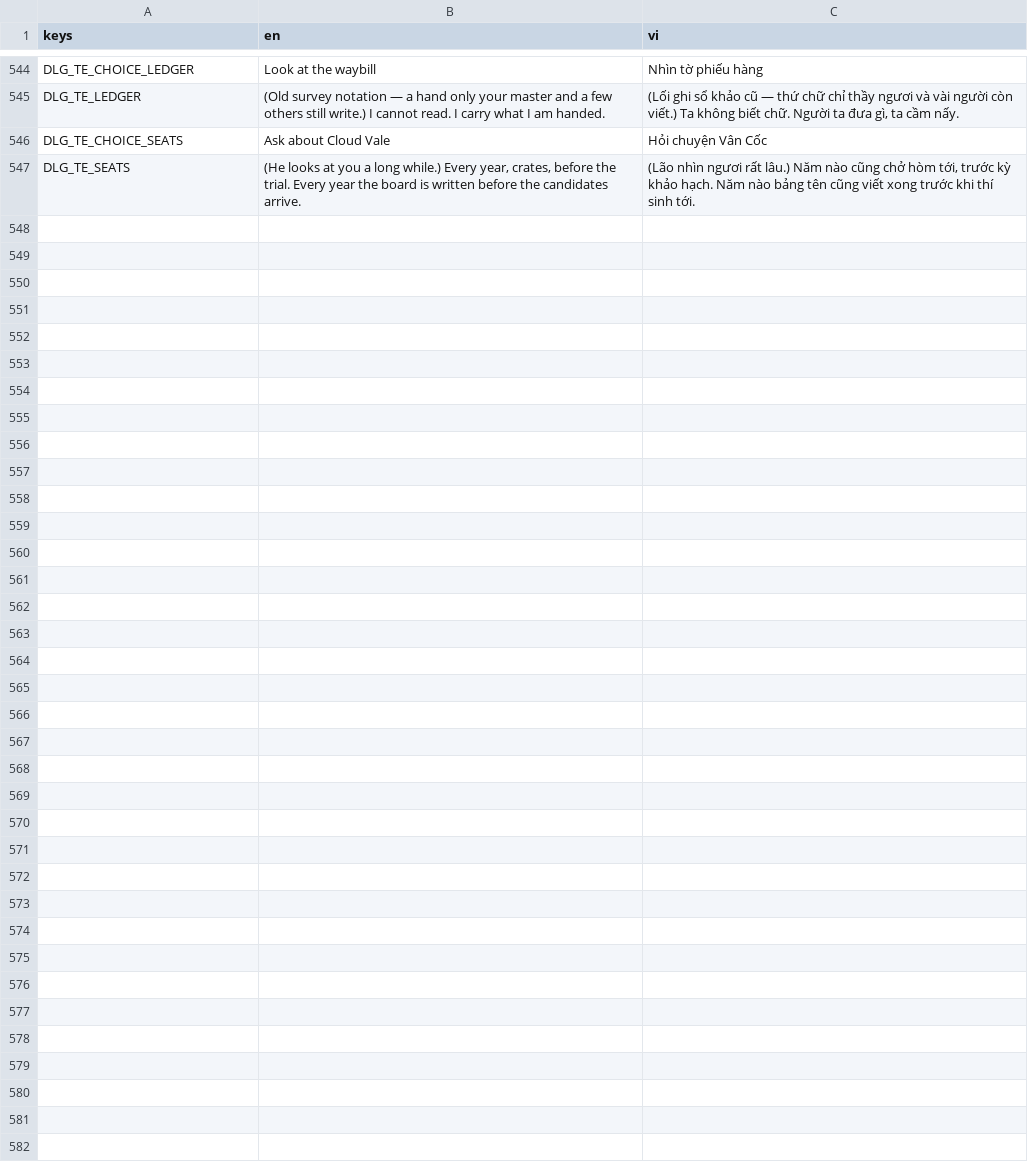
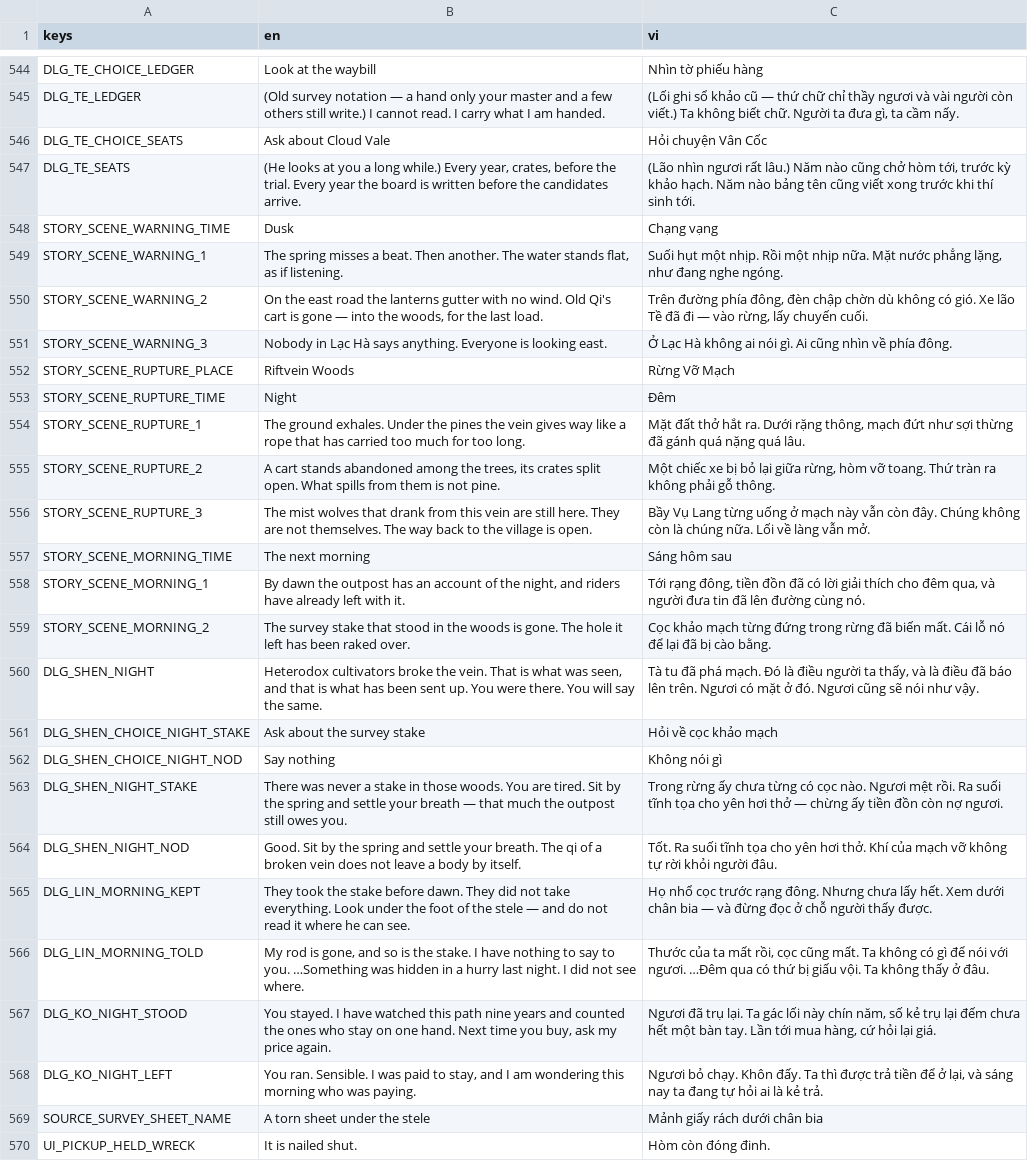
Before and after one commit to MinhNQ03/Game_2D_Tu_Tien, a CSV file: locale/aetheria.csv, drawn as a sheet; only a part is shown, gaps mark what is left out.

```diff
--- a/locale/aetheria.csv
+++ b/locale/aetheria.csv
@@ -547 +547,24 @@ DLG_TE_CHOICE_SEATS,Ask about Cloud Vale,Hỏi chuyện Vân Cốc
 DLG_TE_SEATS,"(He looks at you a long while.) Every year, crates, before the trial. Every year the board is written before the candidates arrive.","(Lão nhìn ngươi rất lâu.) Năm nào cũng chở hòm tới, trước kỳ khảo hạch. Năm nào bảng tên cũng viết xong trước khi thí sinh tới."
+STORY_SCENE_WARNING_TIME,Dusk,Chạng vạng
+STORY_SCENE_WARNING_1,"The spring misses a beat. Then another. The water stands flat, as if listening.","Suối hụt một nhịp. Rồi một nhịp nữa. Mặt nước phẳng lặng, như đang nghe ngóng."
+STORY_SCENE_WARNING_2,"On the east road the lanterns gutter with no wind. Old Qi's cart is gone — into the woods, for the last load.","Trên đường phía đông, đèn chập chờn dù không có gió. Xe lão Tề đã đi — vào rừng, lấy chuyến cuối."
+STORY_SCENE_WARNING_3,Nobody in Lạc Hà says anything. Everyone is looking east.,Ở Lạc Hà không ai nói gì. Ai cũng nhìn về phía đông.
+STORY_SCENE_RUPTURE_PLACE,Riftvein Woods,Rừng Vỡ Mạch
+STORY_SCENE_RUPTURE_TIME,Night,Đêm
+STORY_SCENE_RUPTURE_1,The ground exhales. Under the pines the vein gives way like a rope that has carried too much for too long.,"Mặt đất thở hắt ra. Dưới rặng thông, mạch đứt như sợi thừng đã gánh quá nặng quá lâu."
+STORY_SCENE_RUPTURE_2,"A cart stands abandoned among the trees, its crates split open. What spills from them is not pine.","Một chiếc xe bị bỏ lại giữa rừng, hòm vỡ toang. Thứ tràn ra không phải gỗ thông."
+STORY_SCENE_RUPTURE_3,The mist wolves that drank from this vein are still here. They are not themselves. The way back to the village is open.,Bầy Vụ Lang từng uống ở mạch này vẫn còn đây. Chúng không còn là chúng nữa. Lối về làng vẫn mở.
+STORY_SCENE_MORNING_TIME,The next morning,Sáng hôm sau
+STORY_SCENE_MORNING_1,"By dawn the outpost has an account of the night, and riders have already left with it.","Tới rạng đông, tiền đồn đã có lời giải thích cho đêm qua, và người đưa tin đã lên đường cùng nó."
+STORY_SCENE_MORNING_2,The survey stake that stood in the woods is gone. The hole it left has been raked over.,Cọc khảo mạch từng đứng trong rừng đã biến mất. Cái lỗ nó để lại đã bị cào bằng.
+DLG_SHEN_NIGHT,"Heterodox cultivators broke the vein. That is what was seen, and that is what has been sent up. You were there. You will say the same.","Tà tu đã phá mạch. Đó là điều người ta thấy, và là điều đã báo lên trên. Ngươi có mặt ở đó. Ngươi cũng sẽ nói như vậy."
+DLG_SHEN_CHOICE_NIGHT_STAKE,Ask about the survey stake,Hỏi về cọc khảo mạch
+DLG_SHEN_CHOICE_NIGHT_NOD,Say nothing,Không nói gì
+DLG_SHEN_NIGHT_STAKE,There was never a stake in those woods. You are tired. Sit by the spring and settle your breath — that much the outpost still owes you.,Trong rừng ấy chưa từng có cọc nào. Ngươi mệt rồi. Ra suối tĩnh tọa cho yên hơi thở — chừng ấy tiền đồn còn nợ ngươi.
+DLG_SHEN_NIGHT_NOD,Good. Sit by the spring and settle your breath. The qi of a broken vein does not leave a body by itself.,Tốt. Ra suối tĩnh tọa cho yên hơi thở. Khí của mạch vỡ không tự rời khỏi người đâu.
+DLG_LIN_MORNING_KEPT,They took the stake before dawn. They did not take everything. Look under the foot of the stele — and do not read it where he can see.,Họ nhổ cọc trước rạng đông. Nhưng chưa lấy hết. Xem dưới chân bia — và đừng đọc ở chỗ người thấy được.
+DLG_LIN_MORNING_TOLD,"My rod is gone, and so is the stake. I have nothing to say to you. …Something was hidden in a hurry last night. I did not see where.","Thước của ta mất rồi, cọc cũng mất. Ta không có gì để nói với ngươi. …Đêm qua có thứ bị giấu vội. Ta không thấy ở đâu."
+DLG_KO_NIGHT_STOOD,"You stayed. I have watched this path nine years and counted the ones who stay on one hand. Next time you buy, ask my price again.","Ngươi đã trụ lại. Ta gác lối này chín năm, số kẻ trụ lại đếm chưa hết một bàn tay. Lần tới mua hàng, cứ hỏi lại giá."
+DLG_KO_NIGHT_LEFT,"You ran. Sensible. I was paid to stay, and I am wondering this morning who was paying.","Ngươi bỏ chạy. Khôn đấy. Ta thì được trả tiền để ở lại, và sáng nay ta đang tự hỏi ai là kẻ trả."
+SOURCE_SURVEY_SHEET_NAME,A torn sheet under the stele,Mảnh giấy rách dưới chân bia
+UI_PICKUP_HELD_WRECK,It is nailed shut.,Hòm còn đóng đinh.
```
Also changed, not shown: 30 other files.
